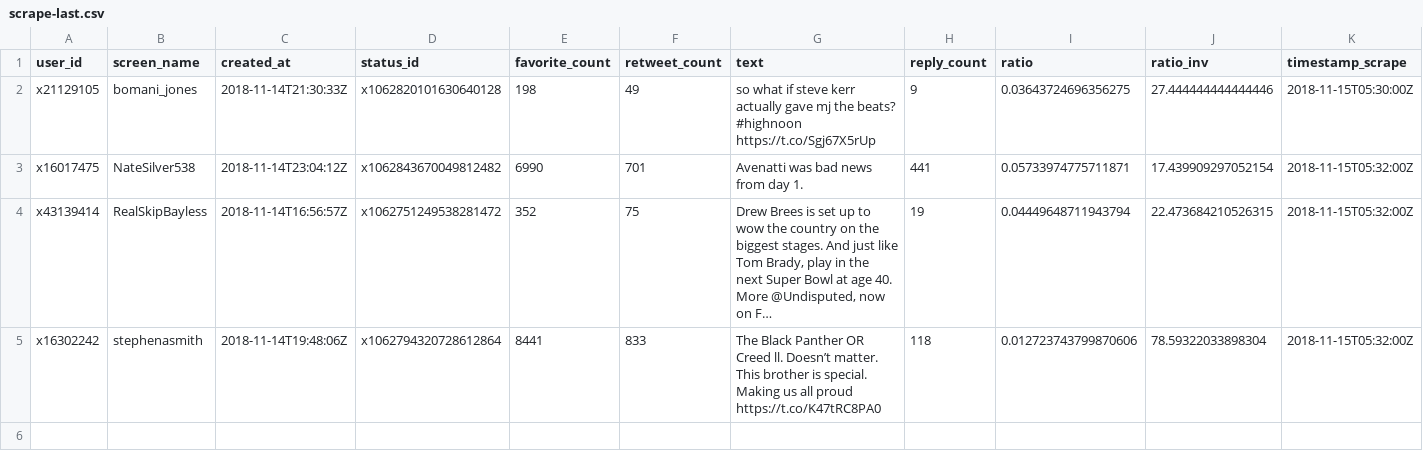
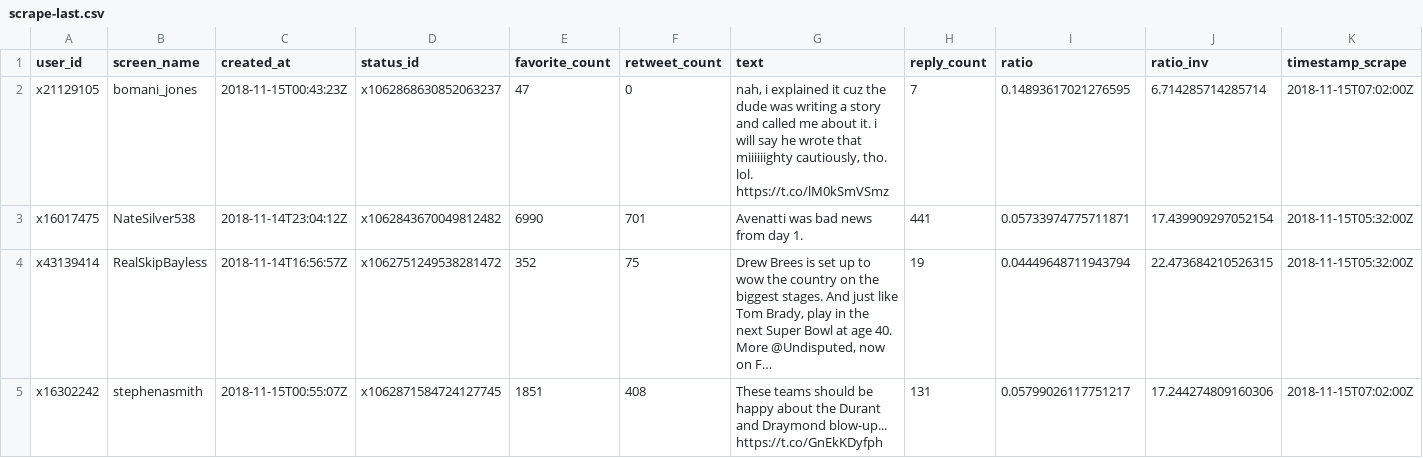
Before and after one commit to tonyelhabr/twitterbot-ratio, a CSV file: data/scrape-last.csv, drawn as a sheet; long unchanged cells end in …; the diff names each change by its address in the sheet, - before the commit and + after, or states it on an @@ line.

```diff
--- a/data/scrape-last.csv
+++ b/data/scrape-last.csv
-C2 (created_at): 2018-11-14T21:30:33Z
+C2 (created_at): 2018-11-15T00:43:23Z
-D2 (status_id): x1062820101630640128
+D2 (status_id): x1062868630852063237
-E2 (favorite_count): 198
+E2 (favorite_count): 47
-F2 (retweet_count): 49
+F2 (retweet_count): 0
-G2 (text): so what if steve kerr actually gave mj the beats? #highnoon https://t.co/Sgj67X5rUp
+G2 (text): nah, i explained it cuz the dude was writing a story and called me about it. i will say he wrote that miiiiiighty cautiously, tho. lol. https://t.co/lM0kSmVSmz
-H2 (reply_count): 9
+H2 (reply_count): 7
-I2 (ratio): 0.03643724696356275
+I2 (ratio): 0.14893617021276595
-J2 (ratio_inv): 27.444444444444446
+J2 (ratio_inv): 6.714285714285714
-K2 (timestamp_scrape): 2018-11-15T05:30:00Z
+K2 (timestamp_scrape): 2018-11-15T07:02:00Z
-C5 (created_at): 2018-11-14T19:48:06Z
+C5 (created_at): 2018-11-15T00:55:07Z
-D5 (status_id): x1062794320728612864
+D5 (status_id): x1062871584724127745
-E5 (favorite_count): 8441
+E5 (favorite_count): 1851
-F5 (retweet_count): 833
+F5 (retweet_count): 408
-G5 (text): The Black Panther OR Creed ll. Doesn’t matter. This brother is special. Making us all proud https://t.co/K47tRC8PA0
+G5 (text): These teams should be happy about the Durant and Draymond blow-up... https://t.co/GnEkKDyfph
-H5 (reply_count): 118
+H5 (reply_count): 131
-I5 (ratio): 0.012723743799870606
+I5 (ratio): 0.05799026117751217
-J5 (ratio_inv): 78.59322033898304
+J5 (ratio_inv): 17.244274809160306
-K5 (timestamp_scrape): 2018-11-15T05:32:00Z
+K5 (timestamp_scrape): 2018-11-15T07:02:00Z
```
Also changed, not shown: data/scrape-log.csv, data/tl-cache-stephenasmith.csv, 8 other files.
